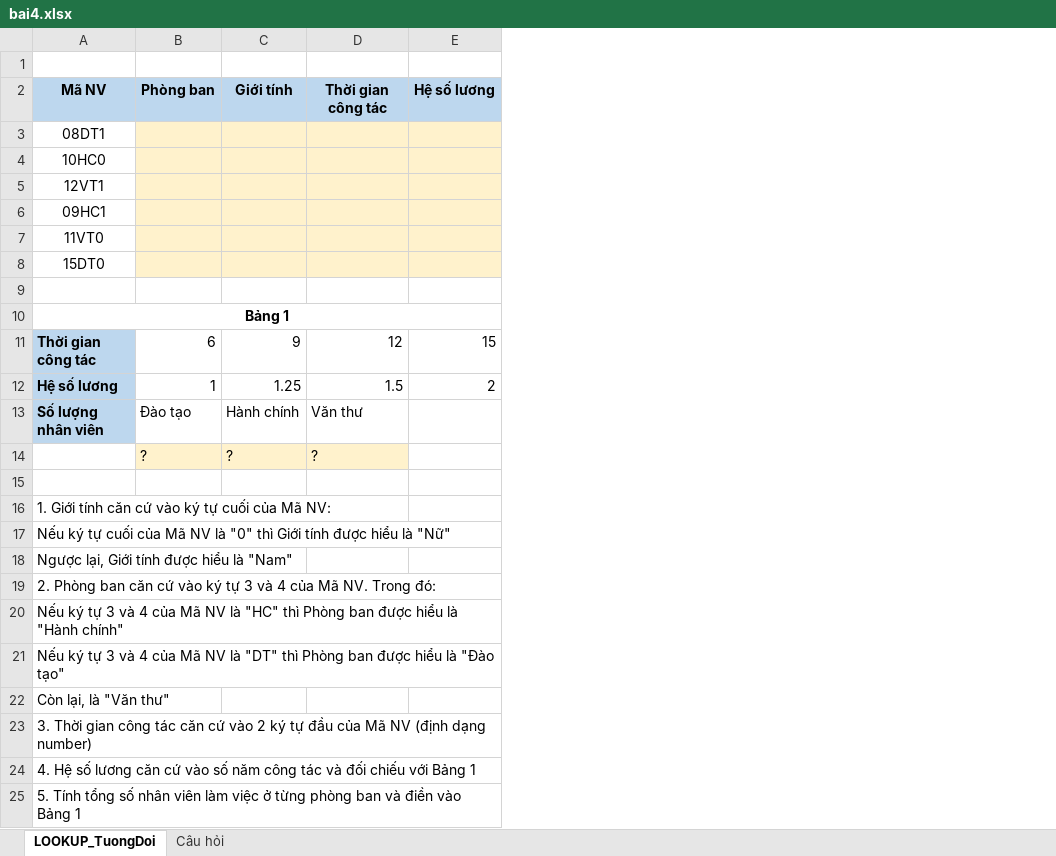
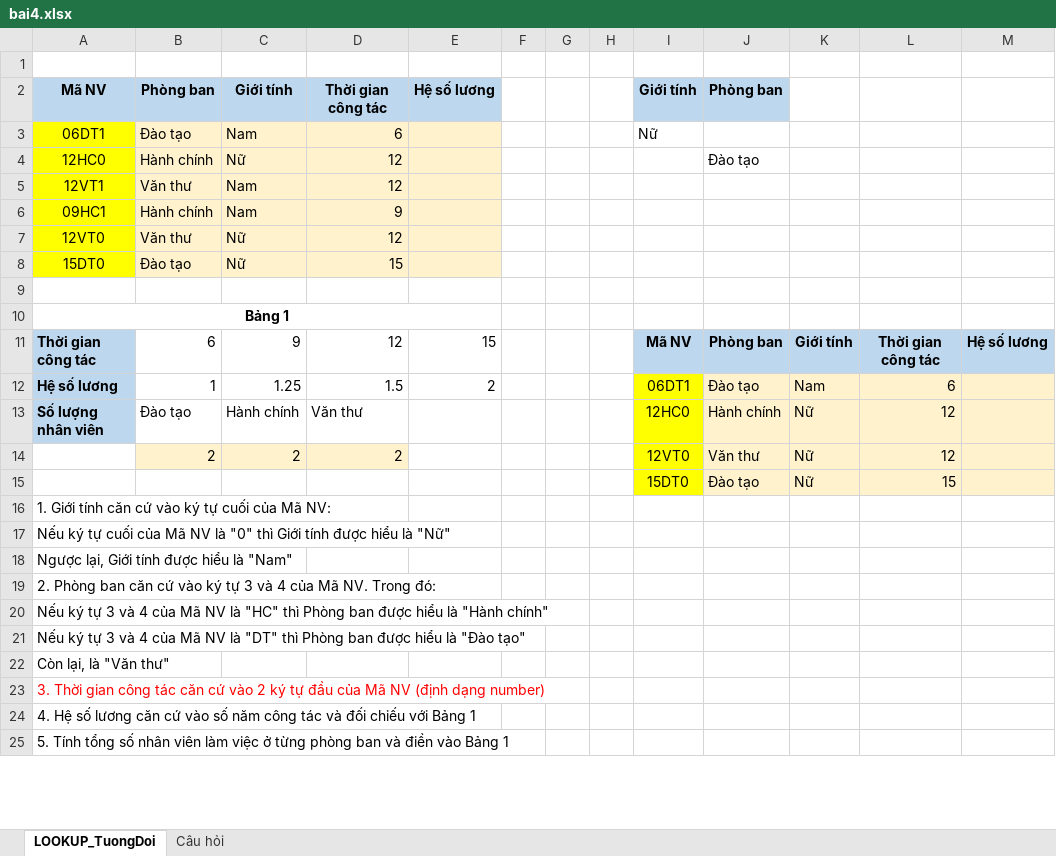
Before and after one commit to nguyendpc/tinhocb, an Excel workbook: chude5_Excel/buoi8/bai4.xlsx, sheet LOOKUP_TuongDoi, drawn as a sheet; only a part is shown; values as stored, in another font and other column widths than the file's, no borders; removed rows and columns are numbered as before the commit, all else as after; the diff names each change by its address in the sheet, - before the commit and + after, or states it on an @@ line.

```diff
--- a/chude5_Excel/buoi8/bai4.xlsx (sheet LOOKUP_TuongDoi)
+++ b/chude5_Excel/buoi8/bai4.xlsx (sheet LOOKUP_TuongDoi)
+column F, empty
+column G, empty
+column H, empty
+column I, row 2: Giới tính; rows 11-13: Mã NV | 06DT1 | 12HC0; row 15: 15DT0
+column J, row 2: Phòng ban; rows 11-13: Phòng ban | Đào tạo | Hành chính; row 15: Đào tạo
+column K, rows 11-13: Giới tính | Nam | Nữ; row 15: Nữ
+column L, rows 11-13: Thời gian công tác | 6 | 12; row 15: 15
+column M, row 11: Hệ số lương
-row 3: 08DT1
-row 4: 10HC0
+row 3: 06DT1 | Đào tạo | Nam | 6 |  |  |  |  | Nữ
+row 4: 12HC0 | Hành chính | Nữ | 12 |  |  |  |  |  | Đào tạo
-A5:A6 fill: none
+A5:A6 fill: #FFFF00
-B5: (empty)
+B5: Văn thư
-C5:C6: (empty)
+C5:C6: Nam
-D5: (empty)
+D5: 12
-B6: (empty)
+B6: Hành chính
-D6: (empty)
+D6: 9
-row 7: 11VT0
+row 7: 12VT0 | Văn thư | Nữ | 12
-A8 fill: none
+A8 fill: #FFFF00
-B8: (empty)
+B8: Đào tạo
-C8: (empty)
+C8: Nữ
-D8: (empty)
+D8: 15
-row 14:  | ? | ? | ?
+row 14:  | 2 | 2 | 2 |  |  |  |  | 12VT0 | Văn thư | Nữ | 12
-row 15: (empty)
+row 15:  |  |  |  |  |  |  |  | 15DT0 | Đào tạo | Nữ | 15
-A23 text colour: black
+A23 text colour: #FF0000
```
Also changed, not shown: 63.QTDL-1.xlsx, diemdanh63TCNH-2.xlsx, 2 other files.
